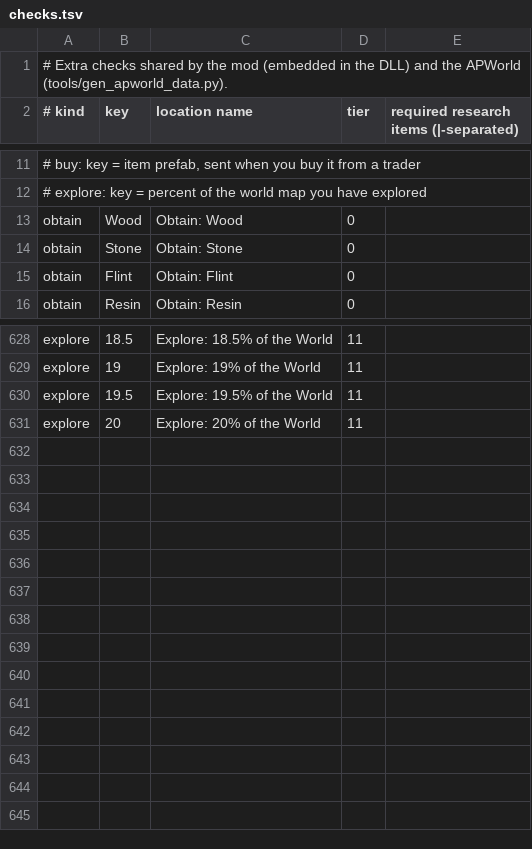
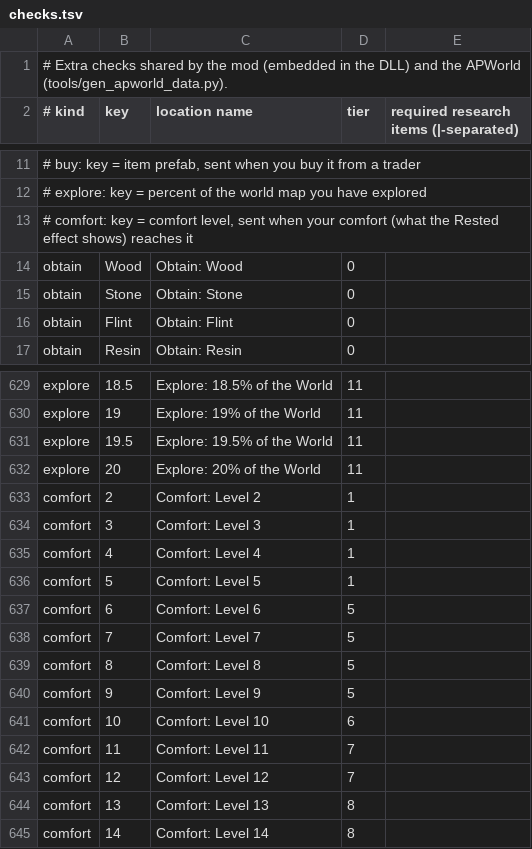
Before and after one commit to JustEyeTee/valheim-archipelago, a TSV file: mod/checks.tsv, drawn as a sheet; only a part is shown, gaps mark what is left out; the diff names each change by its address in the sheet, - before the commit and + after, or states it on an @@ line.

```diff
--- a/mod/checks.tsv
+++ b/mod/checks.tsv
+row 13: # comfort: key = comfort level, sent when your comfort (what the Rested effect shows) reaches it
+row 633: comfort | 2 | Comfort: Level 2 | 1
+row 634: comfort | 3 | Comfort: Level 3 | 1
+row 635: comfort | 4 | Comfort: Level 4 | 1
+row 636: comfort | 5 | Comfort: Level 5 | 1
+row 637: comfort | 6 | Comfort: Level 6 | 5
+row 638: comfort | 7 | Comfort: Level 7 | 5
+row 639: comfort | 8 | Comfort: Level 8 | 5
+row 640: comfort | 9 | Comfort: Level 9 | 5
+row 641: comfort | 10 | Comfort: Level 10 | 6
+row 642: comfort | 11 | Comfort: Level 11 | 7
+row 643: comfort | 12 | Comfort: Level 12 | 7
+row 644: comfort | 13 | Comfort: Level 13 | 8
+row 645: comfort | 14 | Comfort: Level 14 | 8
```
Also changed, not shown: 30 other files.
